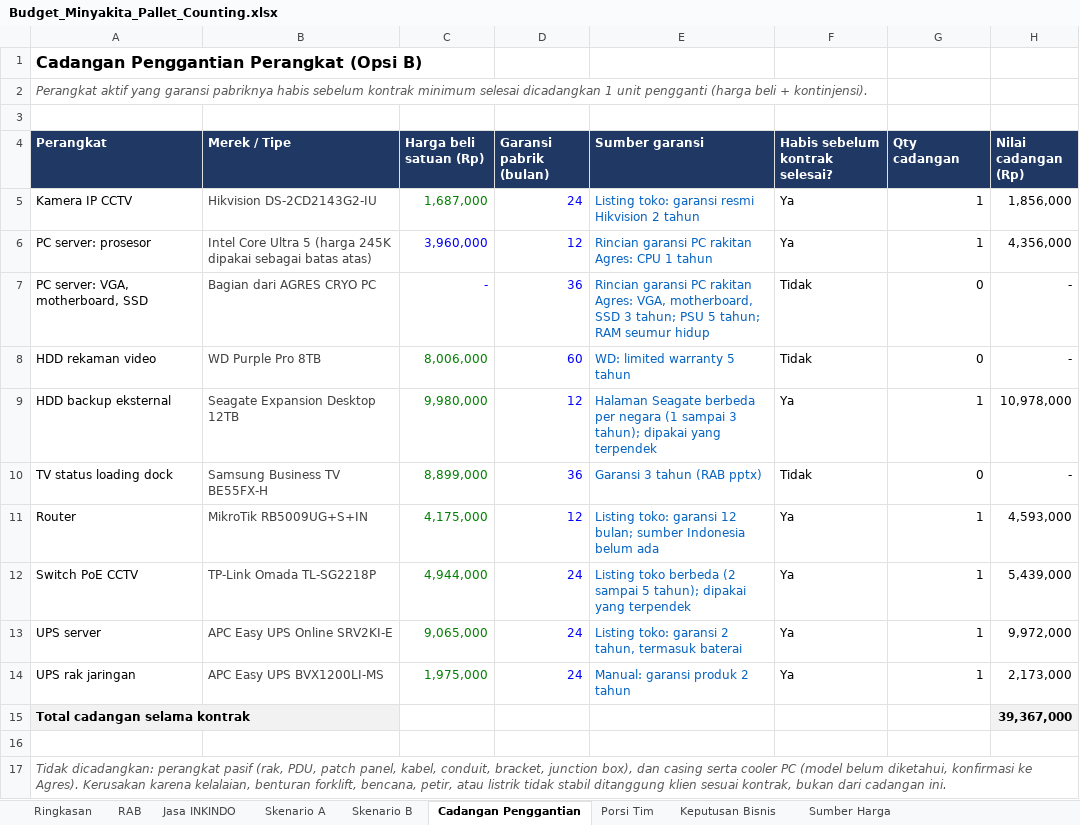
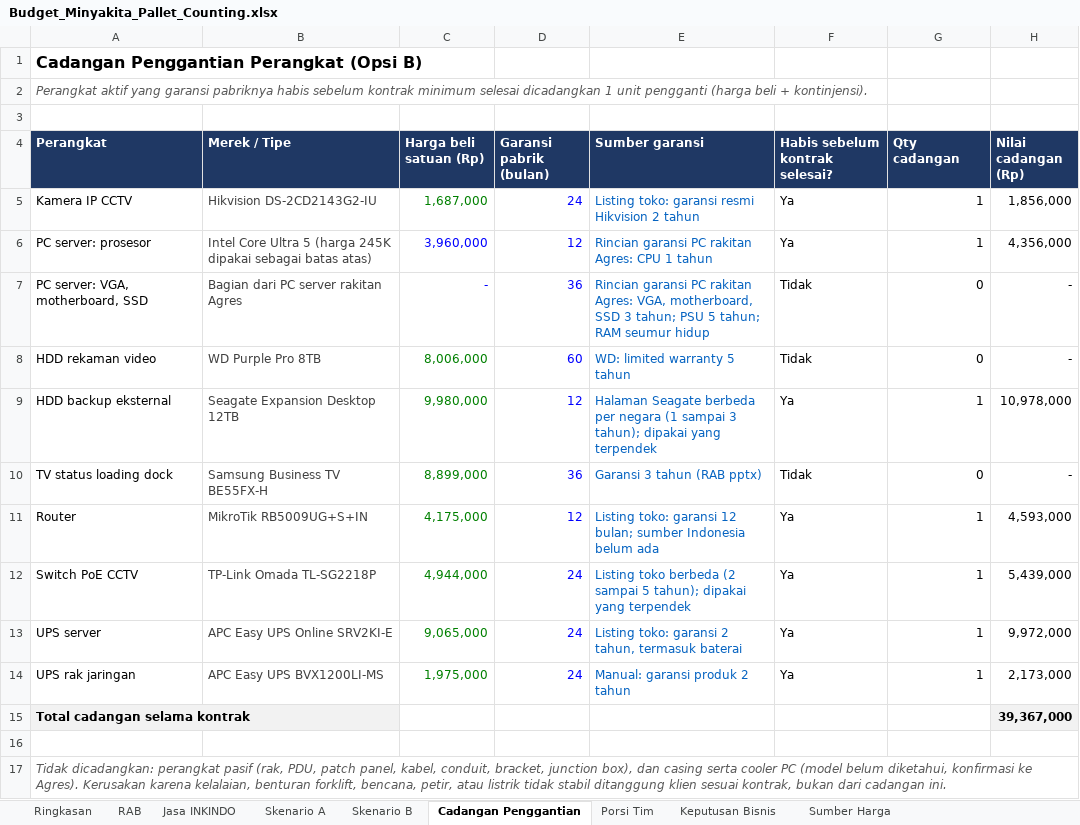
Before and after one commit to sndypvtra/coba_coba, an Excel workbook: projects/minyakita_pallet_budget/Budget_Minyakita_Pallet_Counting.xlsx, sheet Cadangan Penggantian, drawn as a sheet; values as stored, in another font and other column widths than the file's, no borders; the diff names each change by its address in the sheet, - before the commit and + after, or states it on an @@ line.

```diff
--- a/projects/minyakita_pallet_budget/Budget_Minyakita_Pallet_Counting.xlsx (sheet Cadangan Penggantian)
+++ b/projects/minyakita_pallet_budget/Budget_Minyakita_Pallet_Counting.xlsx (sheet Cadangan Penggantian)
-B7 (Merek / Tipe): Bagian dari AGRES CRYO PC
+B7 (Merek / Tipe): Bagian dari PC server rakitan Agres
```
Also changed, not shown: sheet RAB, projects/minyakita_pallet_budget/Penawaran_Minyakita_Loading_Dock.xlsx, 4 other files.
